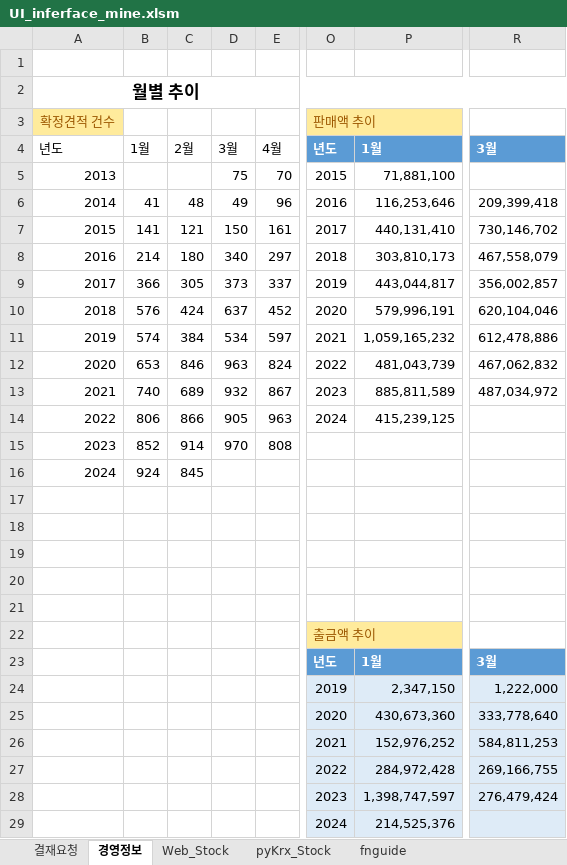
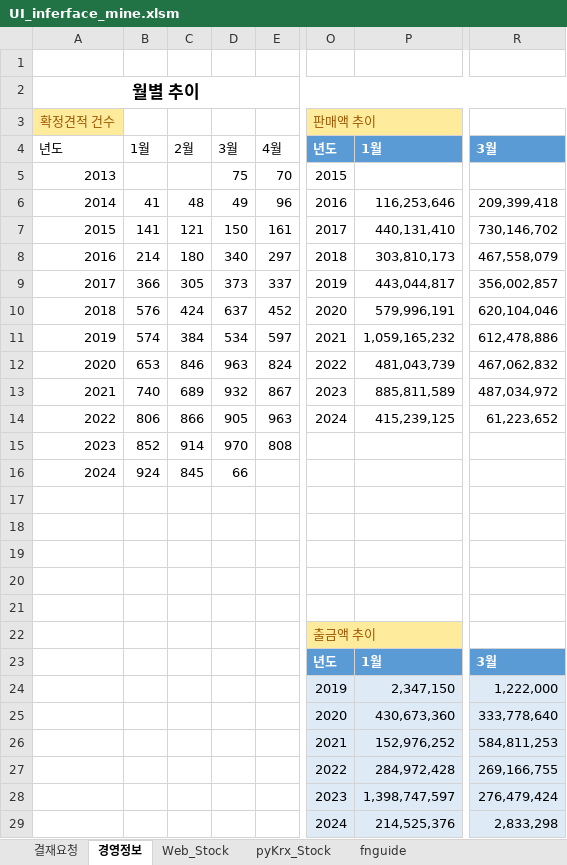
Before and after one commit to starshorse/20200228start, an Excel workbook: python_ex/examples[data-source]/UI_inferface_mine.xlsm, sheet 경영정보, drawn as a sheet; only a part is shown, gaps mark what is left out; values as stored, in another font and other column widths than the file's, no borders; charts and pictures and table styles not drawn; the diff names each change by its address in the sheet, - before the commit and + after, or states it on an @@ line.

```diff
--- a/python_ex/examples[data-source]/UI_inferface_mine.xlsm (sheet 경영정보)
+++ b/python_ex/examples[data-source]/UI_inferface_mine.xlsm (sheet 경영정보)
-P5: 71,881,100
+P5: (empty)
-R14: (empty)
+R14: 61,223,652
-D16: (empty)
+D16: 66
-R29: (empty)
+R29: 2,833,298
```
Also changed, not shown: sheet fnguide, charts or pictures, 4 other files.
